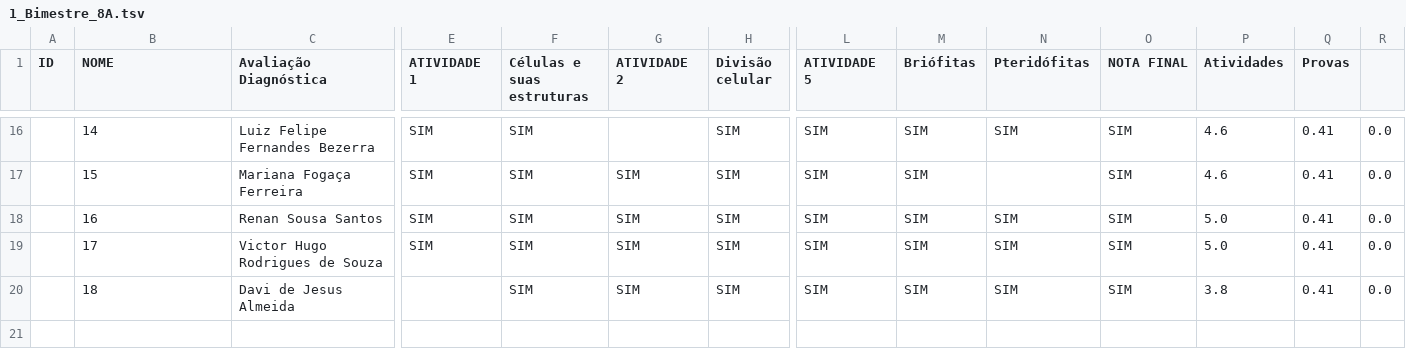
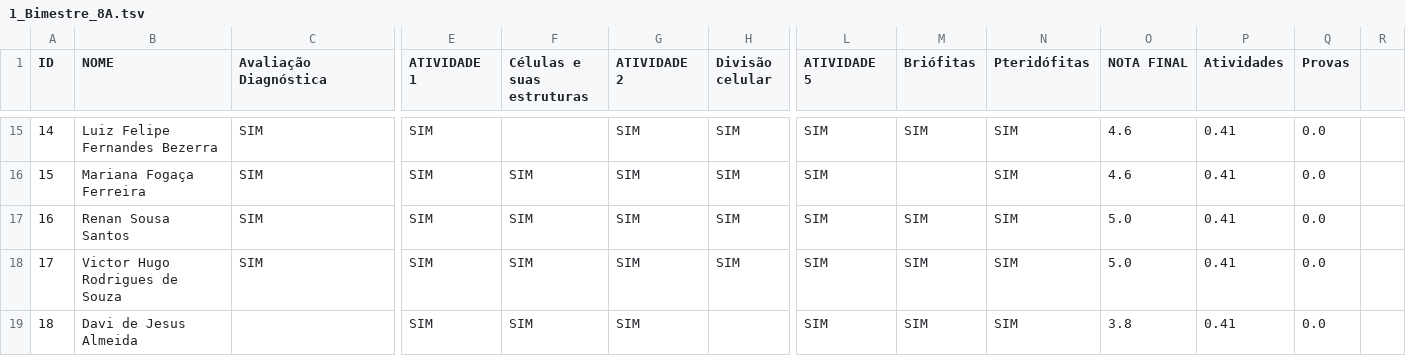
Before and after one commit to luandkg/alpha_dados, a TSV file: 1_Bimestre_8A.tsv, drawn as a sheet; only a part is shown, gaps mark what is left out; removed rows and columns are numbered as before the commit, all else as after; rows hold the shown columns only; the diff covers the shown part only; the diff names each change by its address in the sheet, - before the commit and + after, or states it on an @@ line.

```diff
--- a/1_Bimestre_8A.tsv
+++ b/1_Bimestre_8A.tsv
-A15 (ID): (empty)
+A15 (ID): 14
-B15 (NOME): 14
+B15 (NOME): Luiz Felipe Fernandes Bezerra
-C15 (Avaliação Diagnóstica): Luiz Felipe Fernandes Bezerra
+C15 (Avaliação Diagnóstica): SIM
-F15 (Células e suas estruturas): SIM
+F15 (Células e suas estruturas): (empty)
-G15 (ATIVIDADE 2): (empty)
+G15 (ATIVIDADE 2): SIM
-O15:O16 (NOTA FINAL): SIM
+O15:O16 (NOTA FINAL): 4.6
-P15:P16 (Atividades): 4.6
+P15:P16 (Atividades): 0.41
-Q15:Q18 (Provas): 0.41
+Q15:Q18 (Provas): 0.0
-R15:R18: 0.0
+R15:R18: (empty)
-A16 (ID): (empty)
+A16 (ID): 15
-B16 (NOME): 15
+B16 (NOME): Mariana Fogaça Ferreira
-C16 (Avaliação Diagnóstica): Mariana Fogaça Ferreira
+C16 (Avaliação Diagnóstica): SIM
-M16 (Briófitas): SIM
+M16 (Briófitas): (empty)
-N16 (Pteridófitas): (empty)
+N16 (Pteridófitas): SIM
-A17 (ID): (empty)
+A17 (ID): 16
-B17 (NOME): 16
+B17 (NOME): Renan Sousa Santos
-C17 (Avaliação Diagnóstica): Renan Sousa Santos
+C17 (Avaliação Diagnóstica): SIM
-O17:O18 (NOTA FINAL): SIM
+O17:O18 (NOTA FINAL): 5.0
-P17:P18 (Atividades): 5.0
+P17:P18 (Atividades): 0.41
-A18 (ID): (empty)
+A18 (ID): 17
-B18 (NOME): 17
+B18 (NOME): Victor Hugo Rodrigues de Souza
-C18 (Avaliação Diagnóstica): Victor Hugo Rodrigues de Souza
+C18 (Avaliação Diagnóstica): SIM
-row 20:  | 18 | Davi de Jesus Almeida |  | SIM | SIM | SIM | SIM | SIM | SIM | SIM | 3.8 | 0.41 | 0.0
+row 19: 18 | Davi de Jesus Almeida |  | SIM | SIM | SIM |  | SIM | SIM | SIM | 3.8 | 0.41 | 0.0
```
Also changed, not shown: 1 removed row and 95 edited cells elsewhere in this file, 1_Bimestre_6B.tsv, 1_Bimestre_6C.tsv, 5 other files.
